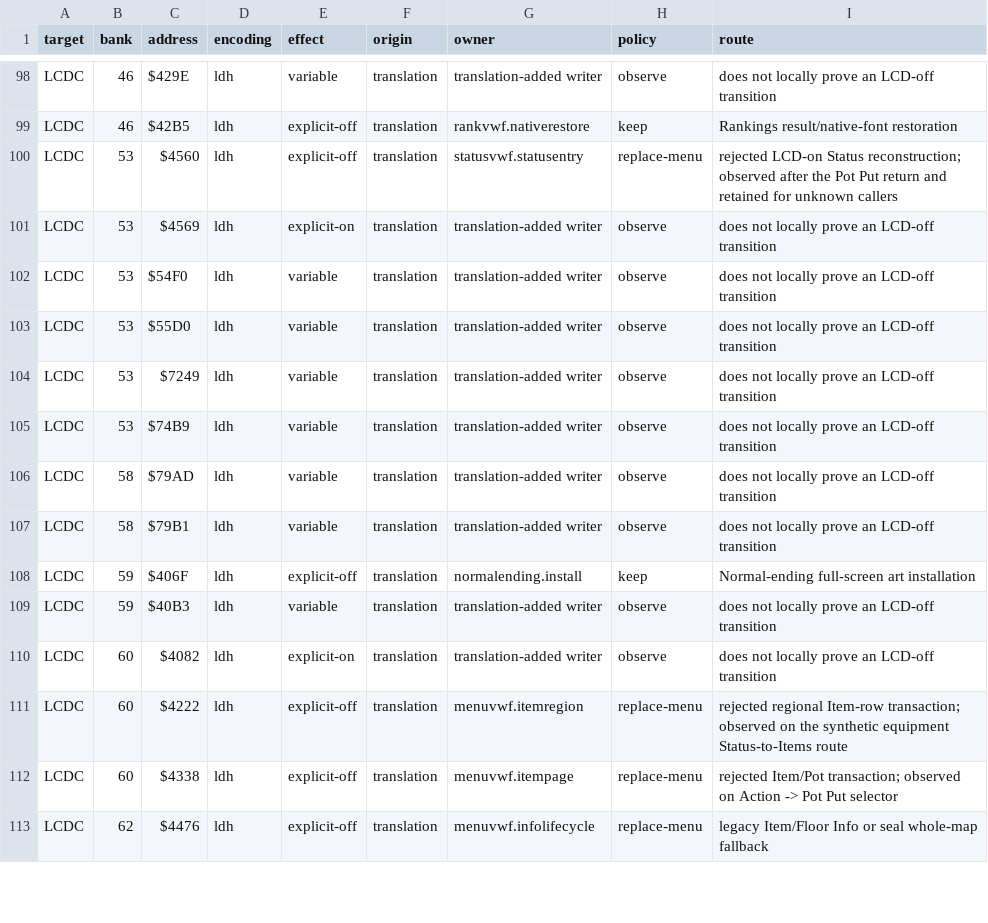
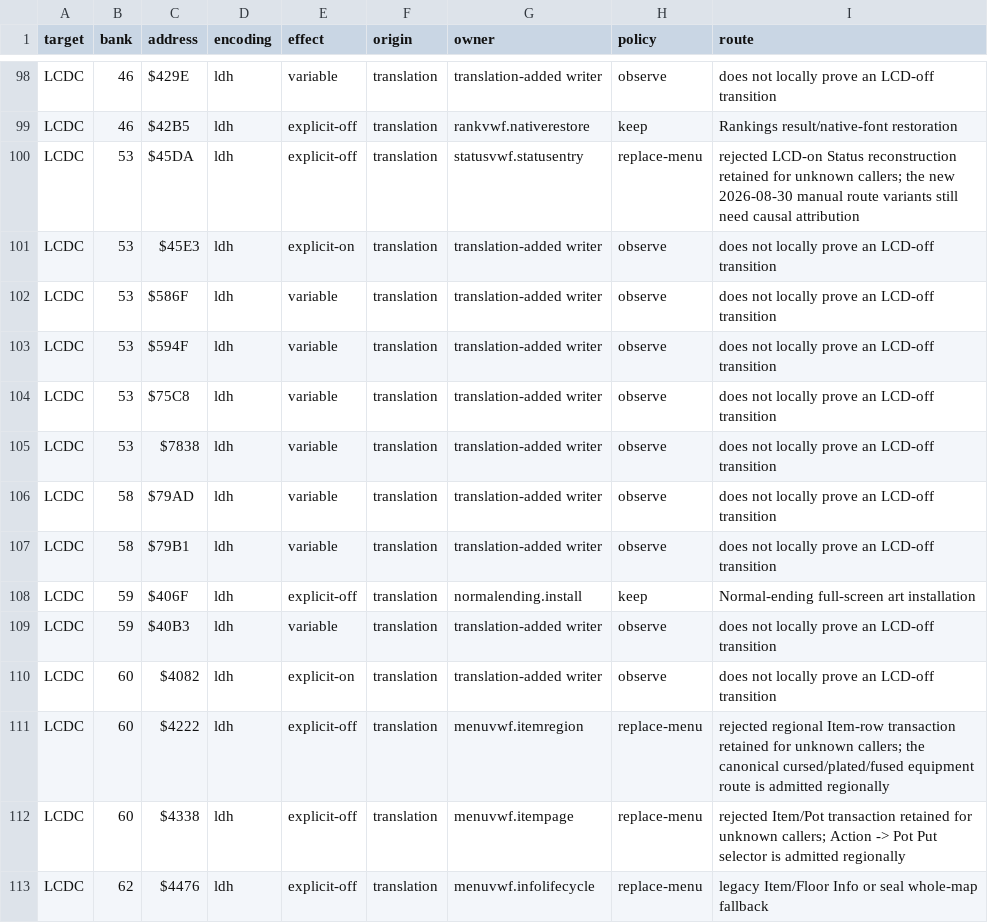
Before and after one commit to joey-astrologo/Shiren-GB-Monster-of-Moonlight-Village, a TSV file: docs/LCD_BLANKING_AUDIT.tsv, drawn as a sheet; only a part is shown, gaps mark what is left out.

```diff
--- a/docs/LCD_BLANKING_AUDIT.tsv
+++ b/docs/LCD_BLANKING_AUDIT.tsv
@@ -99,8 +99,8 @@ LCDC	46	$429E	ldh	variable	translation	translation-added writer	observe	does not
 LCDC	46	$42B5	ldh	explicit-off	translation	rankvwf.nativerestore	keep	Rankings result/native-font restoration
-LCDC	53	$4560	ldh	explicit-off	translation	statusvwf.statusentry	replace-menu	rejected LCD-on Status reconstruction; observed after the Pot Put return and retained for unknown callers
-LCDC	53	$4569	ldh	explicit-on	translation	translation-added writer	observe	does not locally prove an LCD-off transition
-LCDC	53	$54F0	ldh	variable	translation	translation-added writer	observe	does not locally prove an LCD-off transition
-LCDC	53	$55D0	ldh	variable	translation	translation-added writer	observe	does not locally prove an LCD-off transition
-LCDC	53	$7249	ldh	variable	translation	translation-added writer	observe	does not locally prove an LCD-off transition
-LCDC	53	$74B9	ldh	variable	translation	translation-added writer	observe	does not locally prove an LCD-off transition
+LCDC	53	$45DA	ldh	explicit-off	translation	statusvwf.statusentry	replace-menu	rejected LCD-on Status reconstruction retained for unknown callers; the new 2026-08-30 manual route variants still need causal attribution
+LCDC	53	$45E3	ldh	explicit-on	translation	translation-added writer	observe	does not locally prove an LCD-off transition
+LCDC	53	$586F	ldh	variable	translation	translation-added writer	observe	does not locally prove an LCD-off transition
+LCDC	53	$594F	ldh	variable	translation	translation-added writer	observe	does not locally prove an LCD-off transition
+LCDC	53	$75C8	ldh	variable	translation	translation-added writer	observe	does not locally prove an LCD-off transition
+LCDC	53	$7838	ldh	variable	translation	translation-added writer	observe	does not locally prove an LCD-off transition
 LCDC	58	$79AD	ldh	variable	translation	translation-added writer	observe	does not locally prove an LCD-off transition
@@ -110,4 +110,4 @@ LCDC	59	$40B3	ldh	variable	translation	translation-added writer	observe	does not
 LCDC	60	$4082	ldh	explicit-on	translation	translation-added writer	observe	does not locally prove an LCD-off transition
-LCDC	60	$4222	ldh	explicit-off	translation	menuvwf.itemregion	replace-menu	rejected regional Item-row transaction; observed on the synthetic equipment Status-to-Items route
-LCDC	60	$4338	ldh	explicit-off	translation	menuvwf.itempage	replace-menu	rejected Item/Pot transaction; observed on Action -> Pot Put selector
+LCDC	60	$4222	ldh	explicit-off	translation	menuvwf.itemregion	replace-menu	rejected regional Item-row transaction retained for unknown callers; the canonical cursed/plated/fused equipment route is admitted regionally
+LCDC	60	$4338	ldh	explicit-off	translation	menuvwf.itempage	replace-menu	rejected Item/Pot transaction retained for unknown callers; Action -> Pot Put selector is admitted regionally
 LCDC	62	$4476	ldh	explicit-off	translation	menuvwf.infolifecycle	replace-menu	legacy Item/Floor Info or seal whole-map fallback
```
Also changed, not shown: docs/LCD_BLANKING_ITEM_PATHS.tsv, 8 other files.
